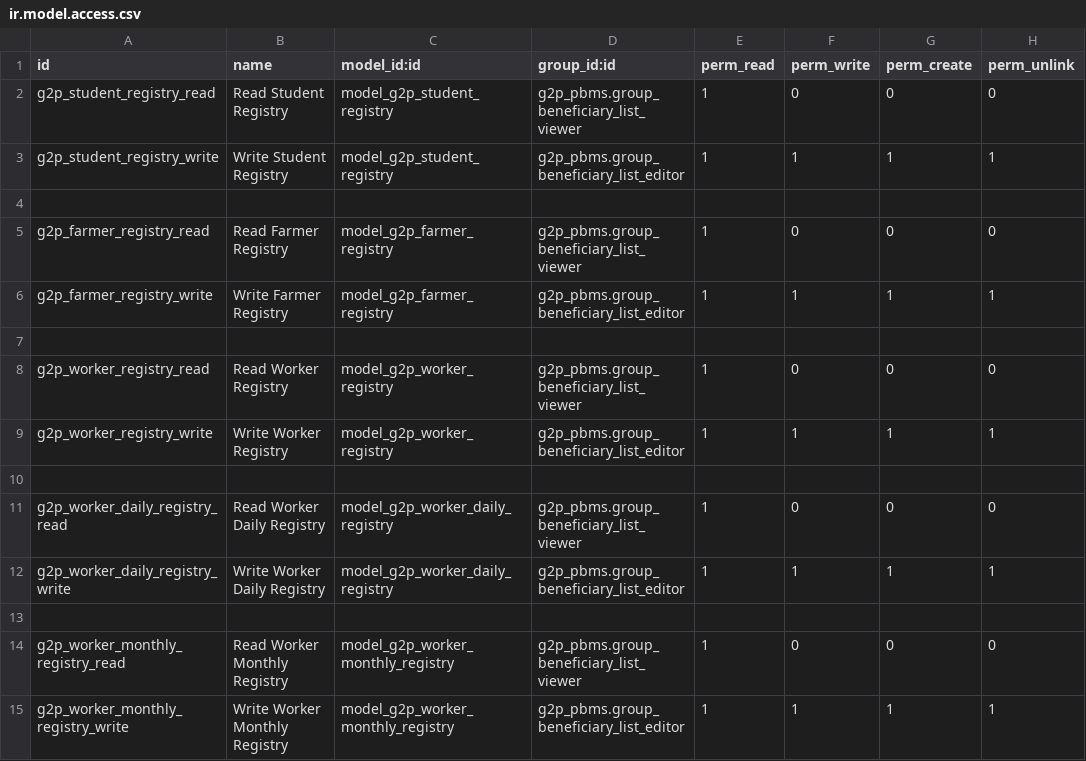
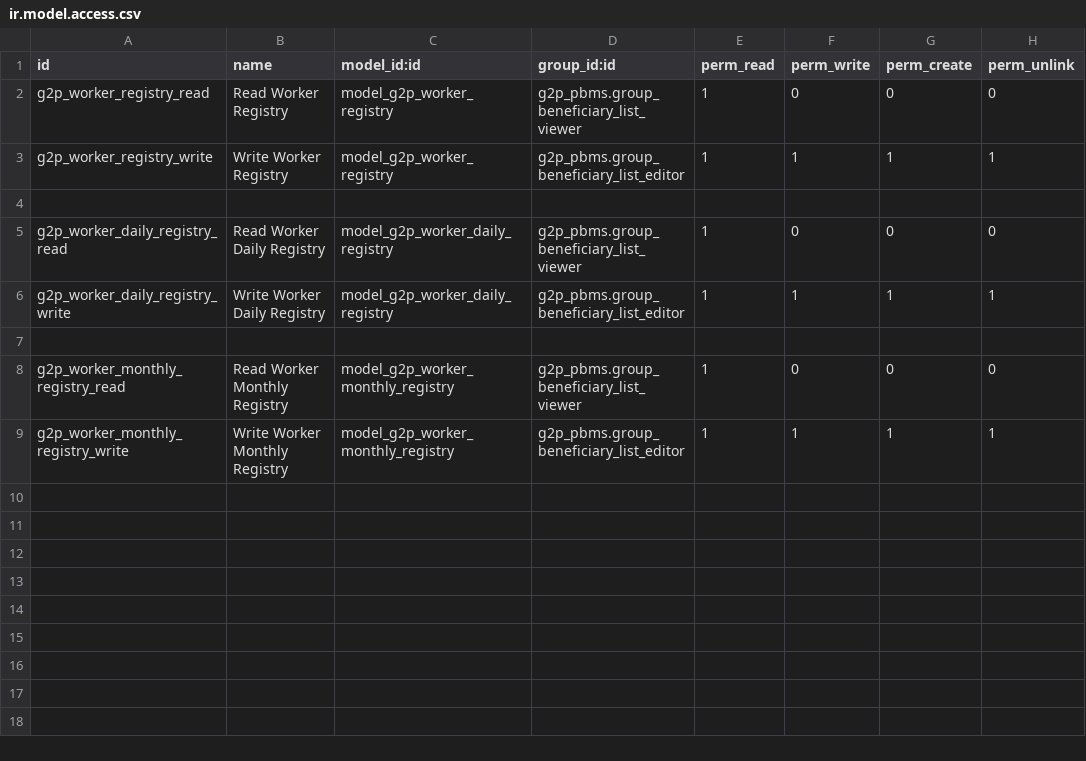
Before and after one commit to RohailAkthar/openg2p-pbms-odoo-extensions, a CSV file: g2p_registry_addon/security/ir.model.access.csv, drawn as a sheet; the diff names each change by its address in the sheet, - before the commit and + after, or states it on an @@ line.

Commit message:
refactor: update models, views, static and add bgtask view inheritance

```diff
--- a/g2p_registry_addon/security/ir.model.access.csv
+++ b/g2p_registry_addon/security/ir.model.access.csv
-row 2: g2p_student_registry_read | Read Student Registry | model_g2p_student_registry | g2p_pbms.group_beneficiary_list_viewer | 1 | 0 | 0 | 0
-row 3: g2p_student_registry_write | Write Student Registry | model_g2p_student_registry | g2p_pbms.group_beneficiary_list_editor | 1 | 1 | 1 | 1
-row 4: (empty)
-row 5: g2p_farmer_registry_read | Read Farmer Registry | model_g2p_farmer_registry | g2p_pbms.group_beneficiary_list_viewer | 1 | 0 | 0 | 0
-row 6: g2p_farmer_registry_write | Write Farmer Registry | model_g2p_farmer_registry | g2p_pbms.group_beneficiary_list_editor | 1 | 1 | 1 | 1
-row 7: (empty)
```
Also changed, not shown: 14 other files.
